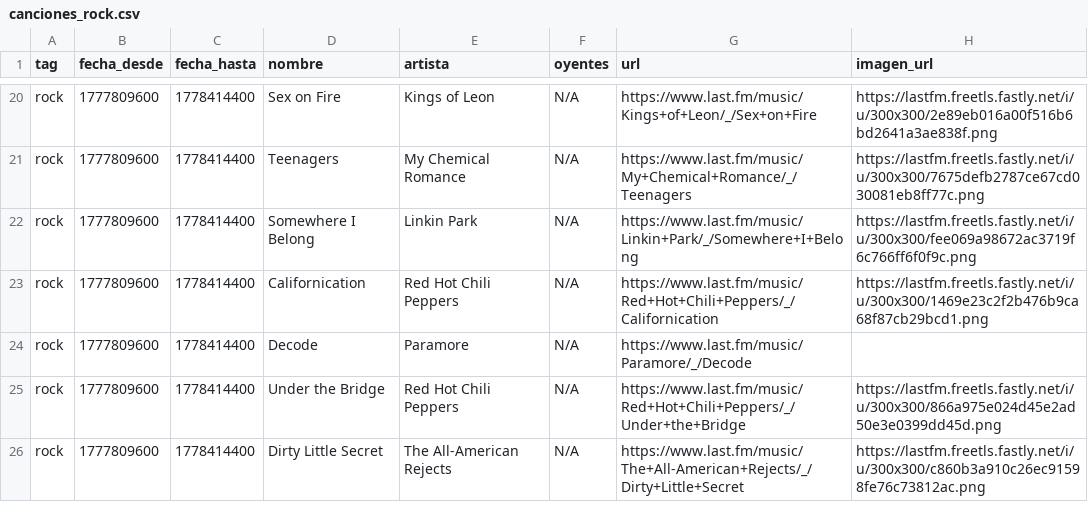
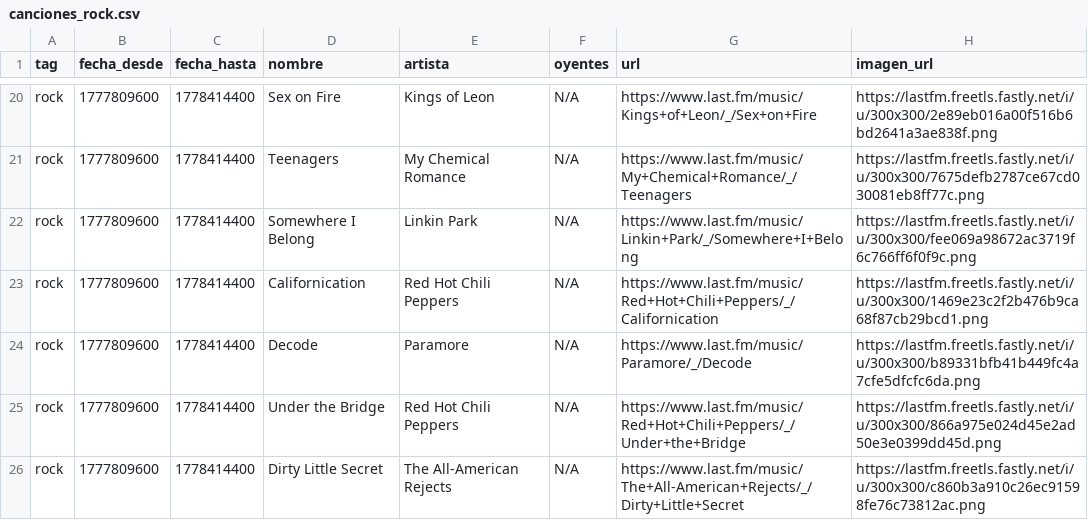
Before and after one commit to Leonidasss07/Bot-Squad, a CSV file: data/clean/canciones_rock.csv, drawn as a sheet; only a part is shown, gaps mark what is left out.

```diff
--- a/data/clean/canciones_rock.csv
+++ b/data/clean/canciones_rock.csv
@@ -23,3 +23,3 @@
 "rock","1777809600","1778414400","Californication","Red Hot Chili Peppers","N/A","https://www.last.fm/music/Red+Hot+Chili+Peppers/_/Californication","https://lastfm.freetls.fastly.net/i/u/300x300/1469e23c2f2b476b9ca68f87cb29bcd1.png"
-"rock","1777809600","1778414400","Decode","Paramore","N/A","https://www.last.fm/music/Paramore/_/Decode",""
+"rock","1777809600","1778414400","Decode","Paramore","N/A","https://www.last.fm/music/Paramore/_/Decode","https://lastfm.freetls.fastly.net/i/u/300x300/b89331bfb41b449fc4a7cfe5dfcfc6da.png"
 "rock","1777809600","1778414400","Under the Bridge","Red Hot Chili Peppers","N/A","https://www.last.fm/music/Red+Hot+Chili+Peppers/_/Under+the+Bridge","https://lastfm.freetls.fastly.net/i/u/300x300/866a975e024d45e2ad50e3e0399dd45d.png"
```
Also changed, not shown: data/clean/canciones_disco.csv, 11 other files.
